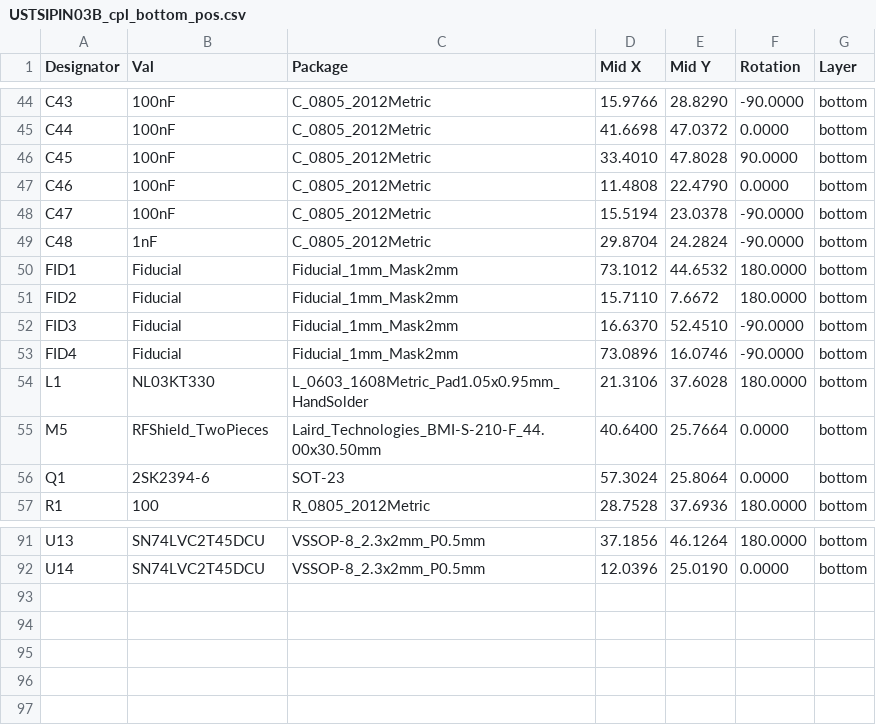
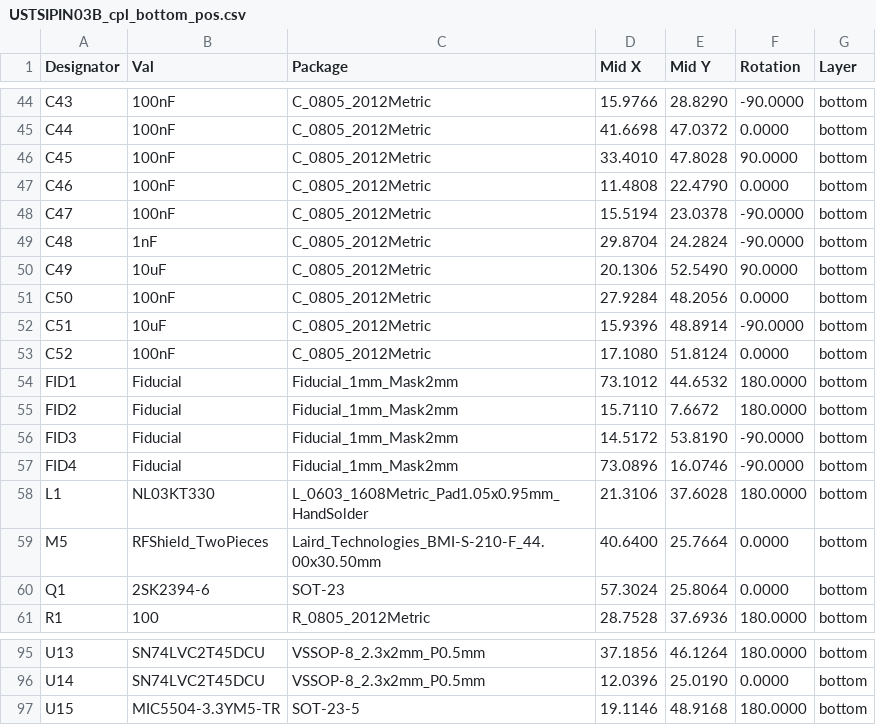
Before and after one commit to kaklik/USTSIPIN03, a CSV file: hw/cam_profi/PnP/USTSIPIN03B_cpl_bottom_pos.csv, drawn as a sheet; only a part is shown, gaps mark what is left out.

```diff
--- a/hw/cam_profi/PnP/USTSIPIN03B_cpl_bottom_pos.csv
+++ b/hw/cam_profi/PnP/USTSIPIN03B_cpl_bottom_pos.csv
@@ -49,5 +49,9 @@ Designator,Val,Package,Mid X,Mid Y,Rotation,Layer
 "C48","1nF","C_0805_2012Metric",29.8704,24.2824,-90.0000,bottom
+"C49","10uF","C_0805_2012Metric",20.1306,52.5490,90.0000,bottom
+"C50","100nF","C_0805_2012Metric",27.9284,48.2056,0.0000,bottom
+"C51","10uF","C_0805_2012Metric",15.9396,48.8914,-90.0000,bottom
+"C52","100nF","C_0805_2012Metric",17.1080,51.8124,0.0000,bottom
 "FID1","Fiducial","Fiducial_1mm_Mask2mm",73.1012,44.6532,180.0000,bottom
 "FID2","Fiducial","Fiducial_1mm_Mask2mm",15.7110,7.6672,180.0000,bottom
-"FID3","Fiducial","Fiducial_1mm_Mask2mm",16.6370,52.4510,-90.0000,bottom
+"FID3","Fiducial","Fiducial_1mm_Mask2mm",14.5172,53.8190,-90.0000,bottom
 "FID4","Fiducial","Fiducial_1mm_Mask2mm",73.0896,16.0746,-90.0000,bottom
@@ -92 +96,2 @@ Designator,Val,Package,Mid X,Mid Y,Rotation,Layer
 "U14","SN74LVC2T45DCU","VSSOP-8_2.3x2mm_P0.5mm",12.0396,25.0190,0.0000,bottom
+"U15","MIC5504-3.3YM5-TR","SOT-23-5",19.1146,48.9168,180.0000,bottom
```
Also changed, not shown: hw/cam_profi/USTSIPIN03B-both_pos.csv, 35 other files.
